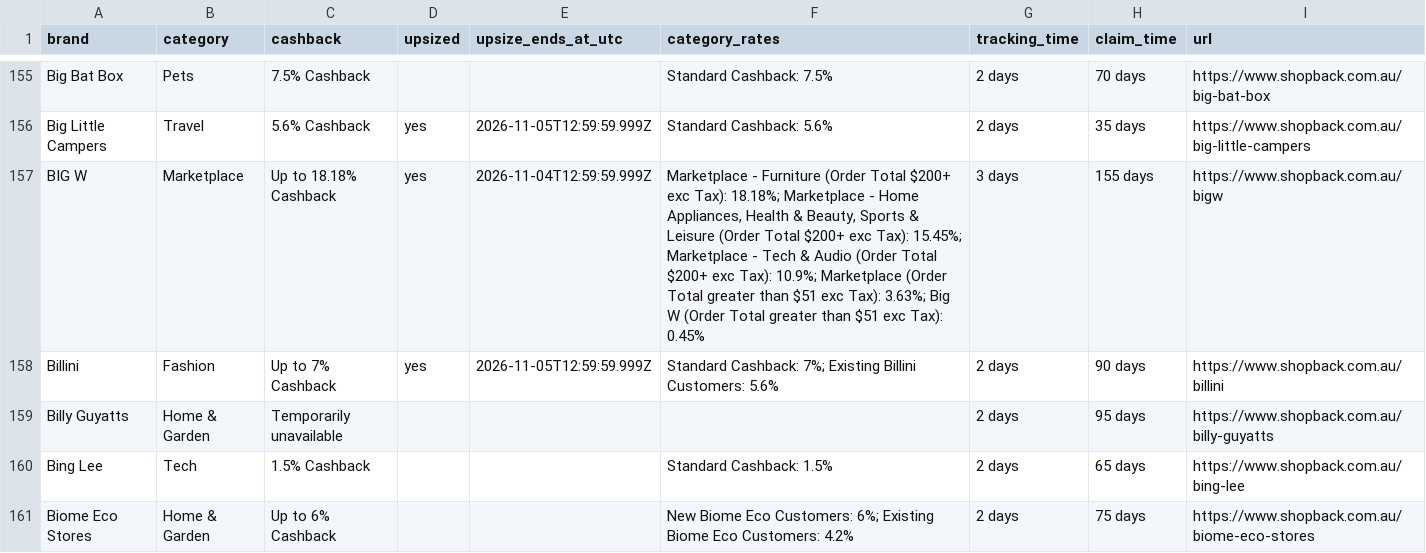
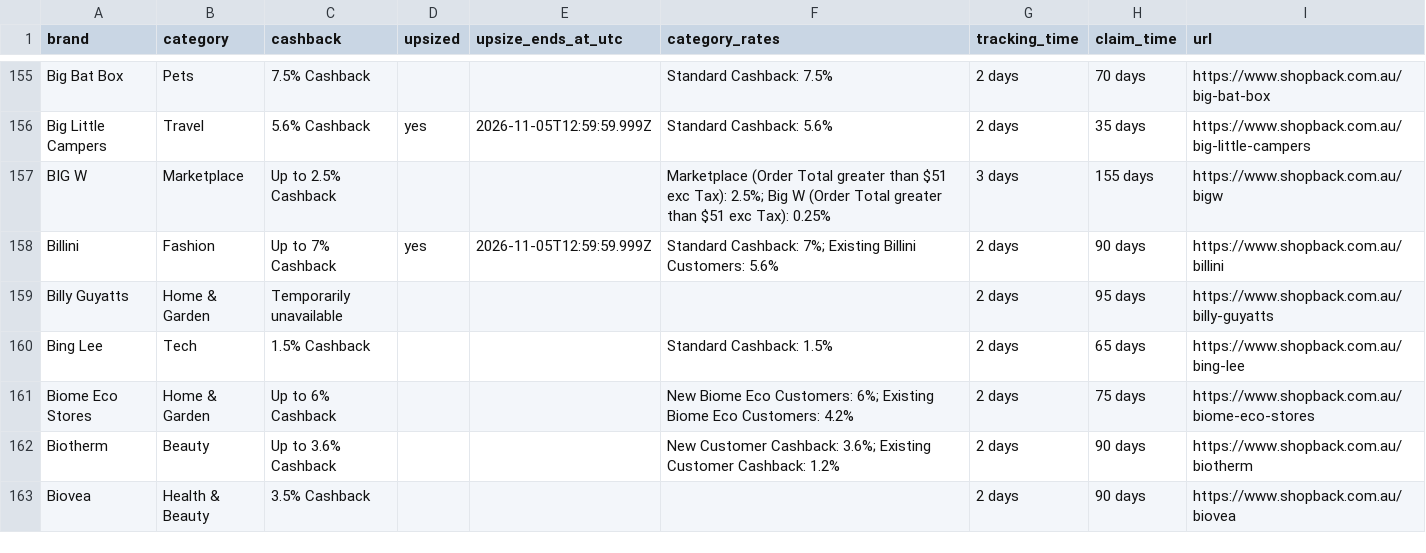
Before and after one commit to Tiger-QU/deal_hunter, a CSV file: data/shopback_deals.csv, drawn as a sheet; only a part is shown, gaps mark what is left out; the shorter side is filled out with more unchanged rows; the diff covers the shown part only.

```diff
--- a/data/shopback_deals.csv
+++ b/data/shopback_deals.csv
@@ -156,3 +156,3 @@ Big Bat Box,Pets,7.5% Cashback,,,Standard Cashback: 7.5%,2 days,70 days,https://
 Big Little Campers,Travel,5.6% Cashback,yes,2026-11-05T12:59:59.999Z,Standard Cashback: 5.6%,2 days,35 days,https://www.shopback.com.au/big-little-campers
-BIG W,Marketplace,Up to 18.18% Cashback,yes,2026-11-04T12:59:59.999Z,"Marketplace - Furniture (Order Total $200+ exc Tax): 18.18%; Marketplace - Home Appliances, Health & Beauty, Sports & Leisure (Order Total $200+ exc Tax): 15.45%; Marketplace - Tech & Audio (Order Total $200+ exc Tax): 10.9%; Marketplace (Order Total greater than $51 exc Tax): 3.63%; Big W (Order Total greater than $51 exc Tax): 0.45%",3 days,155 days,https://www.shopback.com.au/bigw
+BIG W,Marketplace,Up to 2.5% Cashback,,,Marketplace (Order Total greater than $51 exc Tax): 2.5%; Big W (Order Total greater than $51 exc Tax): 0.25%,3 days,155 days,https://www.shopback.com.au/bigw
 Billini,Fashion,Up to 7% Cashback,yes,2026-11-05T12:59:59.999Z,Standard Cashback: 7%; Existing Billini Customers: 5.6%,2 days,90 days,https://www.shopback.com.au/billini
```
Also changed, not shown: 1 added row, 1 removed row and 134 edited cells elsewhere in this file, 3 other files.
